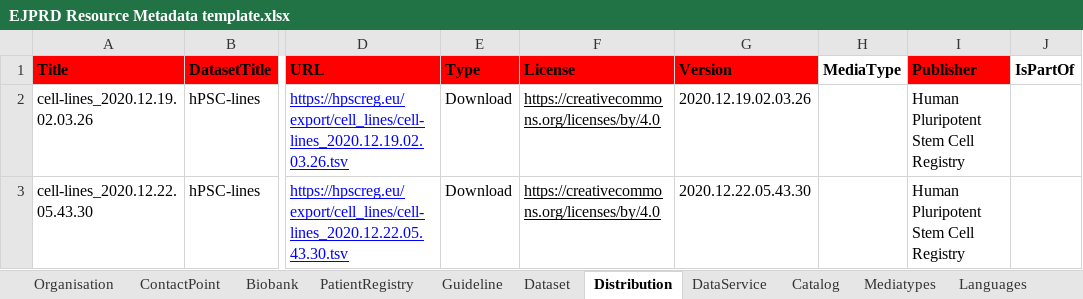
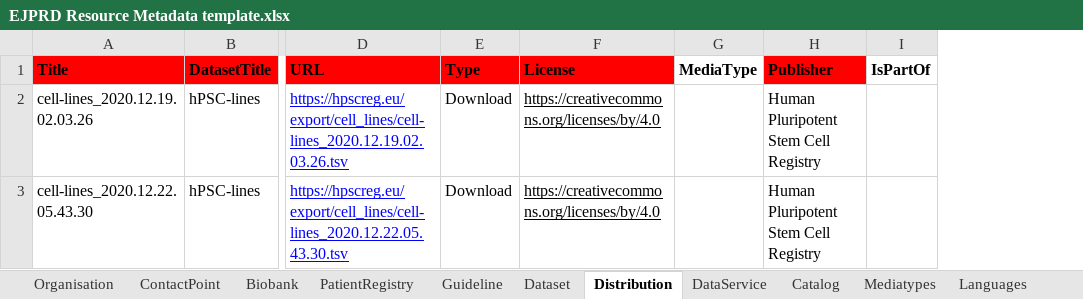
Before and after one commit to ejp-rd-vp/resource-metadata-schema, an Excel workbook: template/EJPRD Resource Metadata template.xlsx, sheet Distribution, drawn as a sheet; only a part is shown, gaps mark what is left out; values as stored, in another font and other column widths than the file's, no borders; charts and pictures not drawn; the diff names each change by its address in the sheet, - before the commit and + after, or states it on an @@ line.

```diff
--- a/template/EJPRD Resource Metadata template.xlsx (sheet Distribution)
+++ b/template/EJPRD Resource Metadata template.xlsx (sheet Distribution)
-column G (Version), rows 2-3: 2020.12.19.02.03.26 | 2020.12.22.05.43.30
```
Also changed, not shown: sheet Biobank, sheet PatientRegistry, sheet Guideline, sheet ContactPoint, sheet Dataset, sheet DataService, 1 more sheet, 10 other files.
